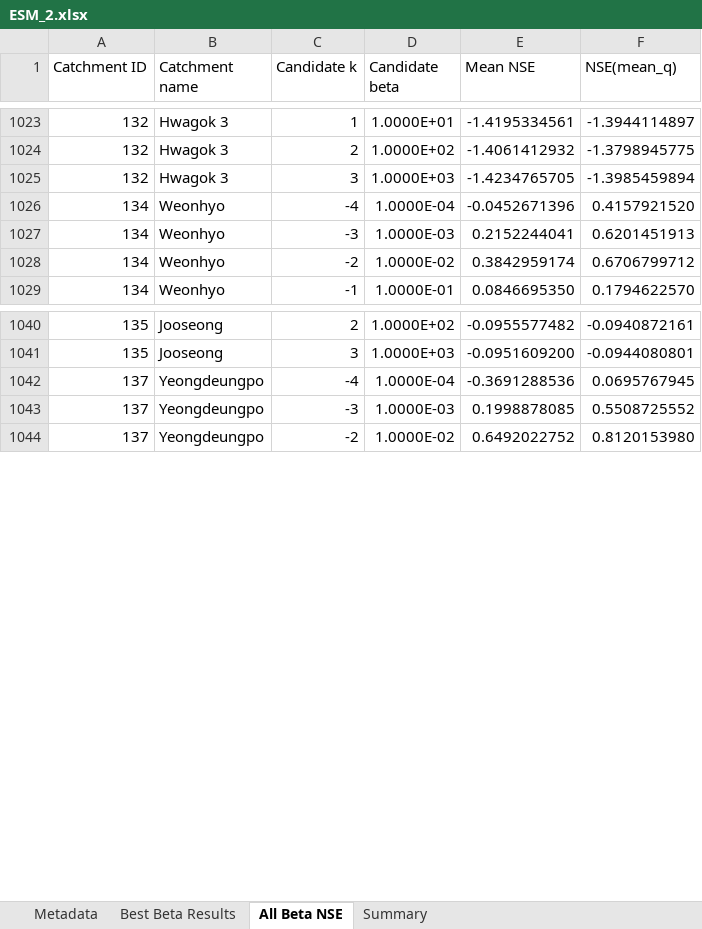
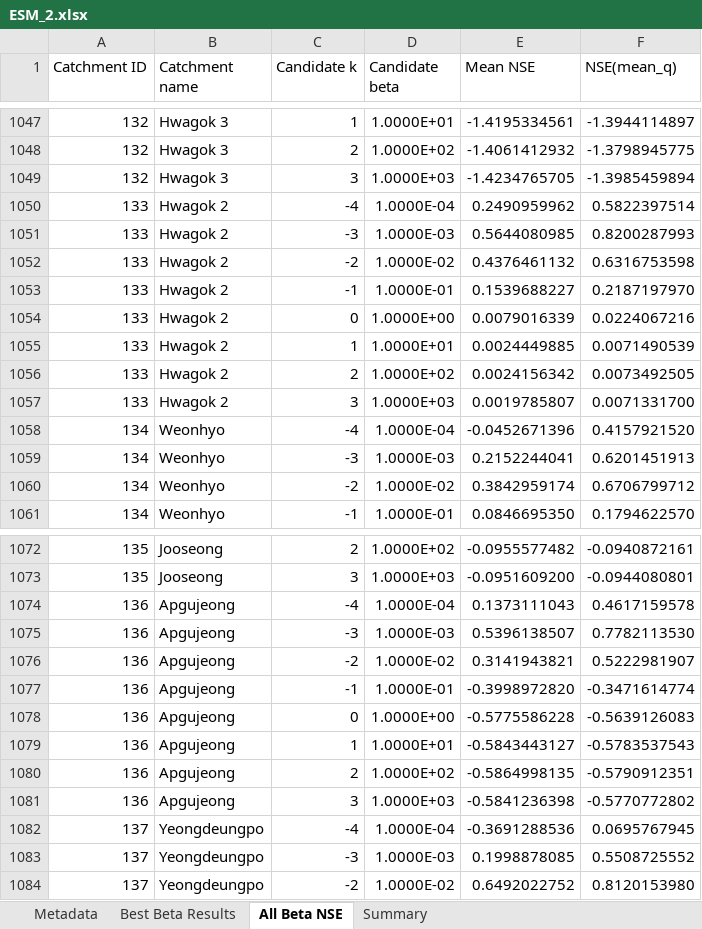
Before and after one commit to seokminsu99-byte/FMT_plug_PLENA, an Excel workbook: supplementary/ESM_2.xlsx, sheet All Beta NSE, drawn as a sheet; only a part is shown, gaps mark what is left out; values as stored, in another font and other column widths than the file's, no cell formats; the diff covers the shown part only; the diff names each change by its address in the sheet, - before the commit and + after, or states it on an @@ line.

```diff
--- a/supplementary/ESM_2.xlsx (sheet All Beta NSE)
+++ b/supplementary/ESM_2.xlsx (sheet All Beta NSE)
+row 1050: 133 | Hwagok 2 | -4 | 1.0000E-04 | 0.2490959962 | 0.5822397514
+row 1051: 133 | Hwagok 2 | -3 | 1.0000E-03 | 0.5644080985 | 0.8200287993
+row 1052: 133 | Hwagok 2 | -2 | 1.0000E-02 | 0.4376461132 | 0.6316753598
+row 1053: 133 | Hwagok 2 | -1 | 1.0000E-01 | 0.1539688227 | 0.2187197970
+row 1054: 133 | Hwagok 2 | 0 | 1.0000E+00 | 0.0079016339 | 0.0224067216
+row 1055: 133 | Hwagok 2 | 1 | 1.0000E+01 | 0.0024449885 | 0.0071490539
+row 1056: 133 | Hwagok 2 | 2 | 1.0000E+02 | 0.0024156342 | 0.0073492505
+row 1057: 133 | Hwagok 2 | 3 | 1.0000E+03 | 0.0019785807 | 0.0071331700
+row 1074: 136 | Apgujeong | -4 | 1.0000E-04 | 0.1373111043 | 0.4617159578
+row 1075: 136 | Apgujeong | -3 | 1.0000E-03 | 0.5396138507 | 0.7782113530
+row 1076: 136 | Apgujeong | -2 | 1.0000E-02 | 0.3141943821 | 0.5222981907
+row 1077: 136 | Apgujeong | -1 | 1.0000E-01 | -0.3998972820 | -0.3471614774
+row 1078: 136 | Apgujeong | 0 | 1.0000E+00 | -0.5775586228 | -0.5639126083
+row 1079: 136 | Apgujeong | 1 | 1.0000E+01 | -0.5843443127 | -0.5783537543
+row 1080: 136 | Apgujeong | 2 | 1.0000E+02 | -0.5864998135 | -0.5790912351
+row 1081: 136 | Apgujeong | 3 | 1.0000E+03 | -0.5841236398 | -0.5770772802
```
Also changed, not shown: 64 added rows elsewhere in this sheet, sheet Metadata, cell formats.
